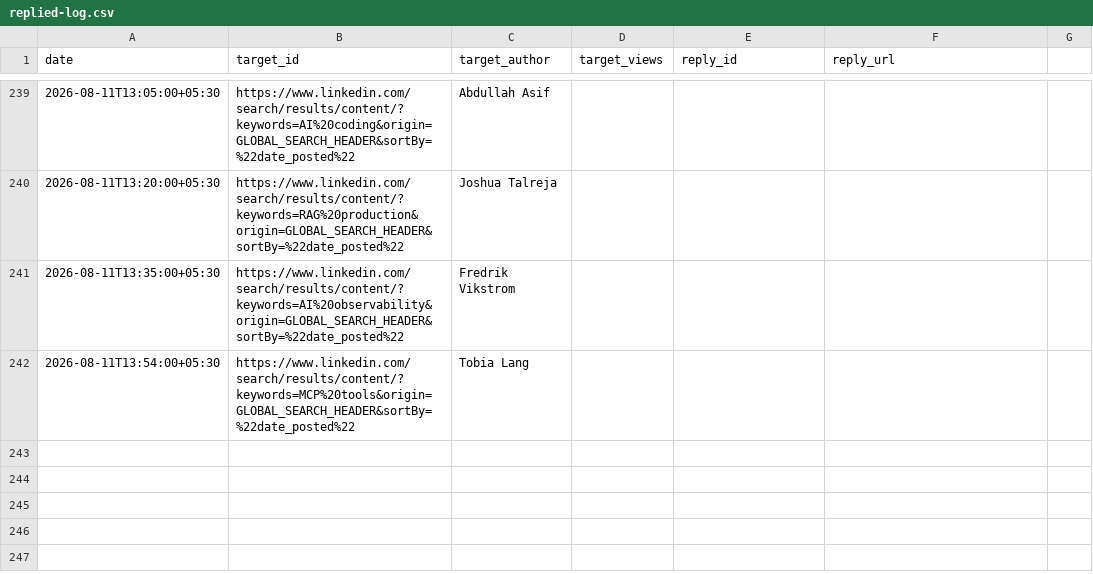
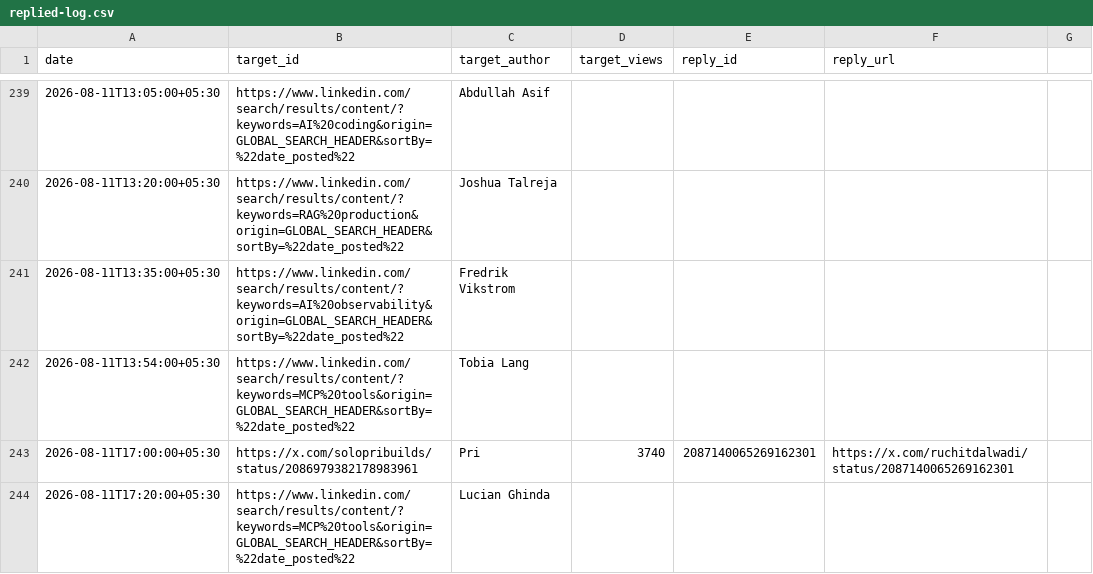
Before and after one commit to Ruchit1395/ruchitdalwadi-com, a CSV file: distribution/first-ten-customers-for-a-b2b-ai-startup/replied-log.csv, drawn as a sheet; only a part is shown, gaps mark what is left out; the diff names each change by its address in the sheet, - before the commit and + after, or states it on an @@ line.

```diff
--- a/distribution/first-ten-customers-for-a-b2b-ai-startup/replied-log.csv
+++ b/distribution/first-ten-customers-for-a-b2b-ai-startup/replied-log.csv
+row 243: 2026-08-11T17:00:00+05:30 | https://x.com/solopribuilds/status/2086979382178983961 | Pri | 3740 | 2087140065269162301 | https://x.com/ruchitdalwadi/status/2087140065269162301
+row 244: 2026-08-11T17:20:00+05:30 | https://www.linkedin.com/search/results/content/?keywords=MCP%20tools&origin=GLOBAL_SEARCH_HEADER&sortBy=%22date_posted%22 | Lucian Ghinda
```
Also changed, not shown: distribution/first-ten-customers-for-a-b2b-ai-startup/tracker.csv, 1 other file.
